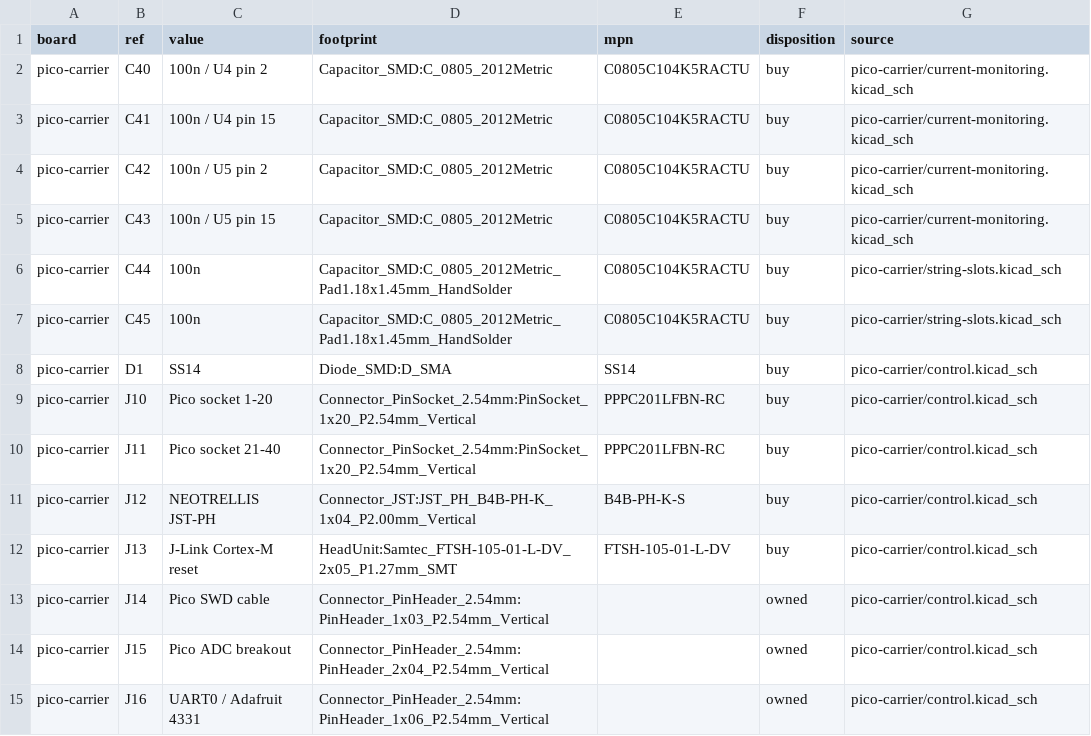
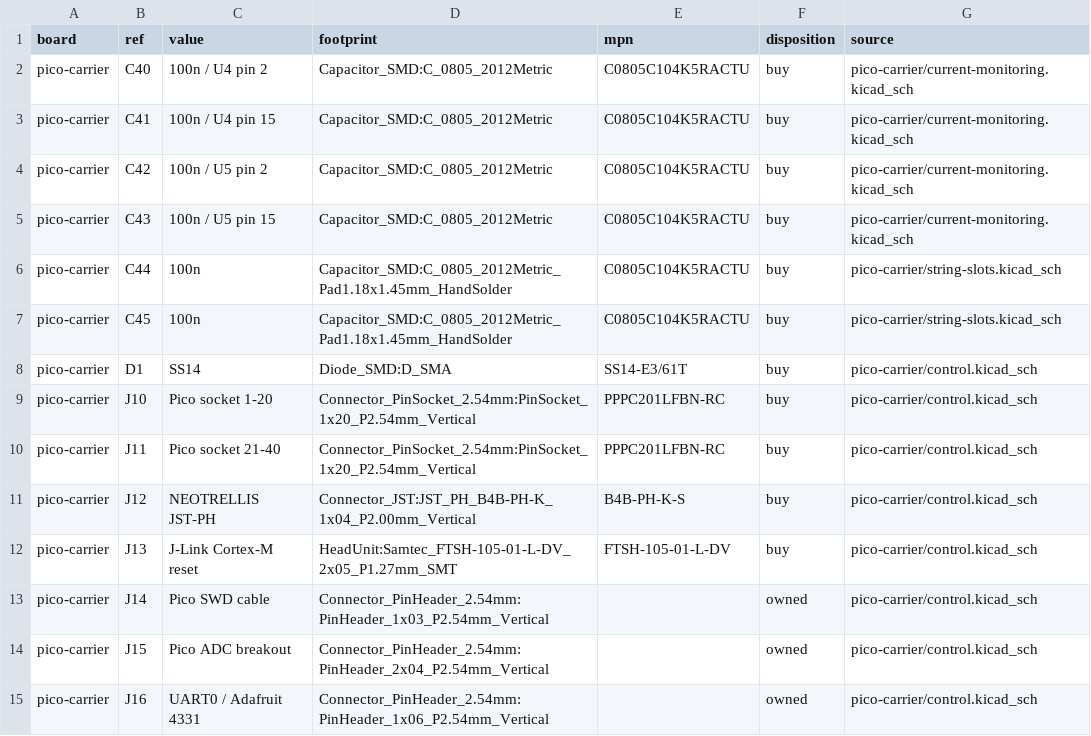
Before and after one commit to ohhorob/led-head-rev1, a CSV file: procurement/component-register.csv, drawn as a sheet; only a part is shown.

Commit message:
Select Vishay SS14-E3/61T for carrier D1

```diff
--- a/procurement/component-register.csv
+++ b/procurement/component-register.csv
@@ -7,3 +7,3 @@ board,ref,value,footprint,mpn,disposition,source
 "pico-carrier","C45","100n","Capacitor_SMD:C_0805_2012Metric_Pad1.18x1.45mm_HandSolder","C0805C104K5RACTU","buy","pico-carrier/string-slots.kicad_sch"
-"pico-carrier","D1","SS14","Diode_SMD:D_SMA","SS14","buy","pico-carrier/control.kicad_sch"
+"pico-carrier","D1","SS14","Diode_SMD:D_SMA","SS14-E3/61T","buy","pico-carrier/control.kicad_sch"
 "pico-carrier","J10","Pico socket 1-20","Connector_PinSocket_2.54mm:PinSocket_1x20_P2.54mm_Vertical","PPPC201LFBN-RC","buy","pico-carrier/control.kicad_sch"
```
